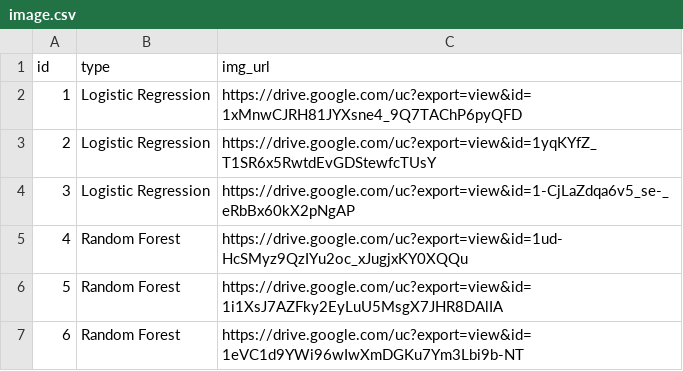
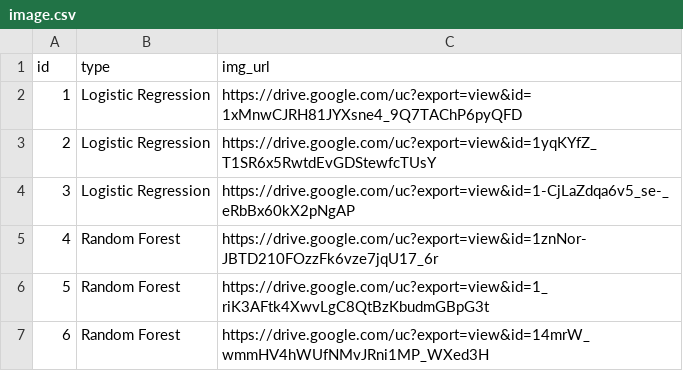
Before and after one commit to winhandsome309/thesis_banking, a CSV file: models/data/image.csv, drawn as a sheet.

Commit message:
make models

```diff
--- a/models/data/image.csv
+++ b/models/data/image.csv
@@ -4,4 +4,4 @@ id,type,img_url
 3,Logistic Regression,https://drive.google.com/uc?export=view&id=1-CjLaZdqa6v5_se-_eRbBx60kX2pNgAP
-4,Random Forest,https://drive.google.com/uc?export=view&id=1ud-HcSMyz9QzIYu2oc_xJugjxKY0XQQu
-5,Random Forest,https://drive.google.com/uc?export=view&id=1i1XsJ7AZFky2EyLuU5MsgX7JHR8DAlIA
-6,Random Forest,https://drive.google.com/uc?export=view&id=1eVC1d9YWi96wIwXmDGKu7Ym3Lbi9b-NT
+4,Random Forest,https://drive.google.com/uc?export=view&id=1znNor-JBTD210FOzzFk6vze7jqU17_6r
+5,Random Forest,https://drive.google.com/uc?export=view&id=1_riK3AFtk4XwvLgC8QtBzKbudmGBpG3t
+6,Random Forest,https://drive.google.com/uc?export=view&id=14mrW_wmmHV4hWUfNMvJRni1MP_WXed3H
```
Also changed, not shown: 10 other files.
